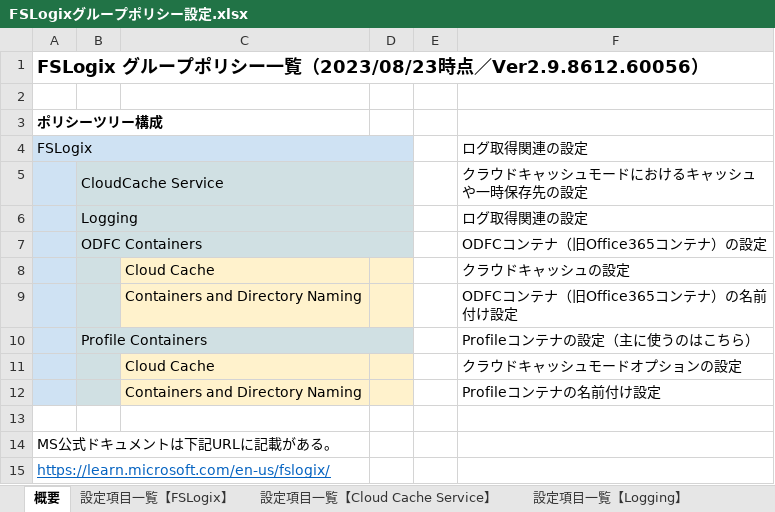
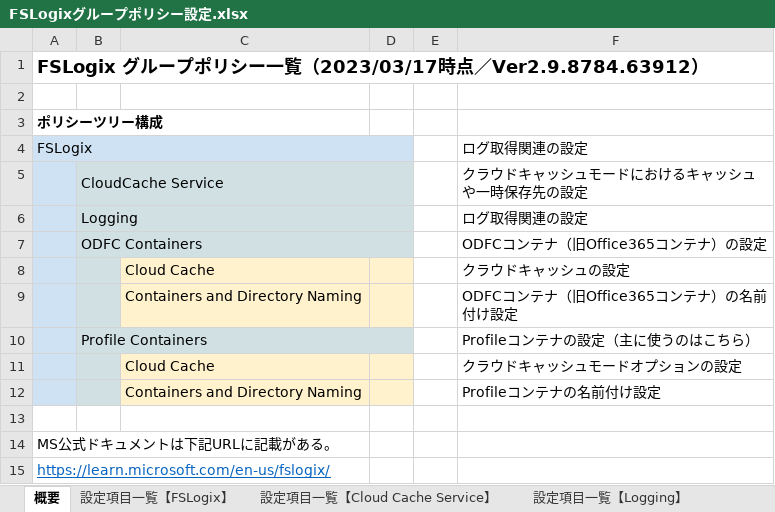
Before and after one commit to Dai-Peugeot306/FSLogix-GPO, an Excel workbook: FSLogixグループポリシー設定.xlsx, sheet 概要, drawn as a sheet; values as stored, in another font and other column widths than the file's, no borders; the diff names each change by its address in the sheet, - before the commit and + after, or states it on an @@ line.

```diff
--- a/FSLogixグループポリシー設定.xlsx (sheet 概要)
+++ b/FSLogixグループポリシー設定.xlsx (sheet 概要)
-A1: …覧（2023/08/23時点／Ver2.9.8612.60056）
+A1: …覧（2023/03/17時点／Ver2.9.8784.63912）
```
Also changed, not shown: sheet 設定項目一覧【Cloud Cache Service】, sheet 設定項目一覧【FSLogix】, sheet 設定項目一覧【Logging】, sheet 設定項目一覧【Profile Containers】, sheet 設定項目一覧【ODFC Containers】.
